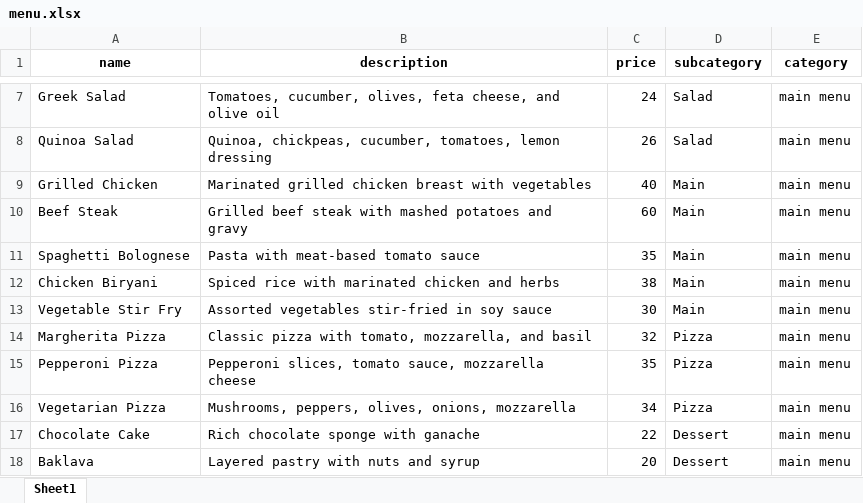
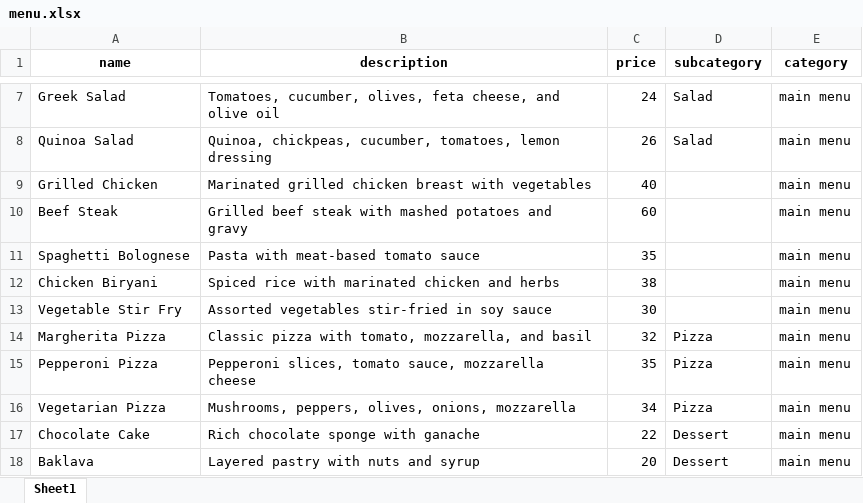
Before and after one commit to barmgacom/barmgacom.github.io, an Excel workbook: menu-excel/menu.xlsx, sheet Sheet1, drawn as a sheet; only a part is shown, gaps mark what is left out; values as stored, in another font and other column widths than the file's, no borders; the diff names each change by its address in the sheet, - before the commit and + after, or states it on an @@ line.

```diff
--- a/menu-excel/menu.xlsx (sheet Sheet1)
+++ b/menu-excel/menu.xlsx (sheet Sheet1)
-D9:D13 (subcategory): Main
+D9:D13 (subcategory): (empty)
```
Also changed, not shown: 1 other file.
